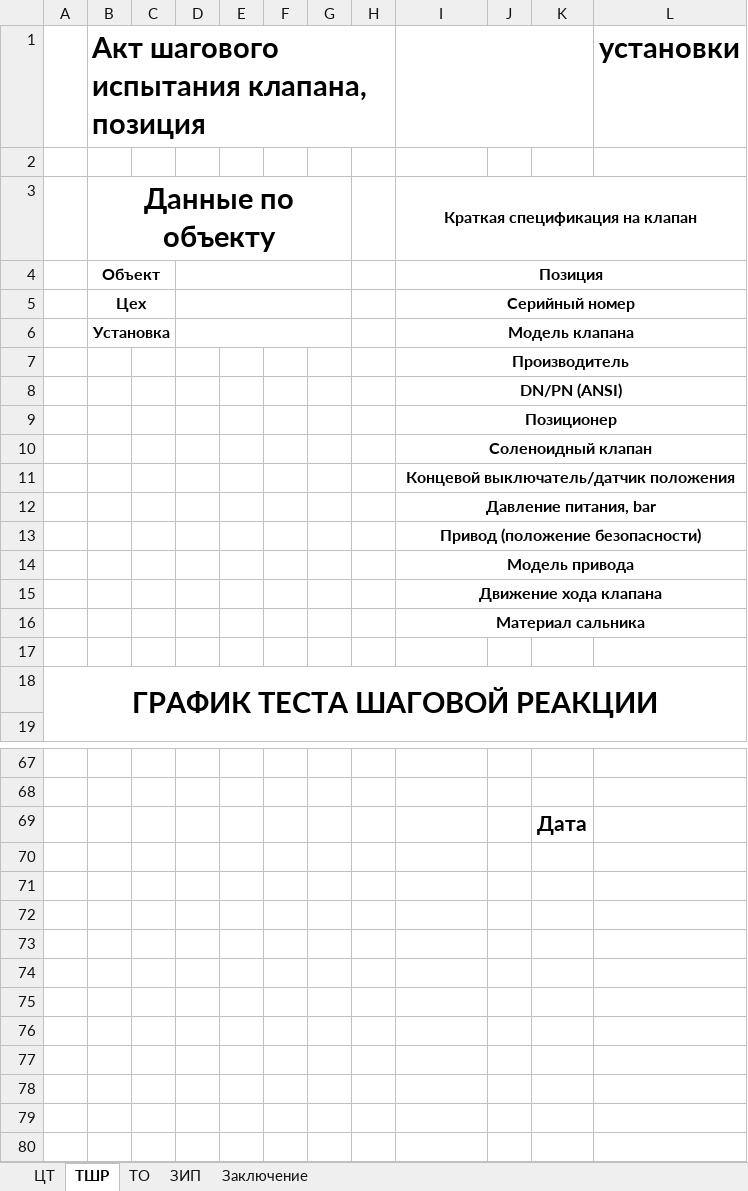
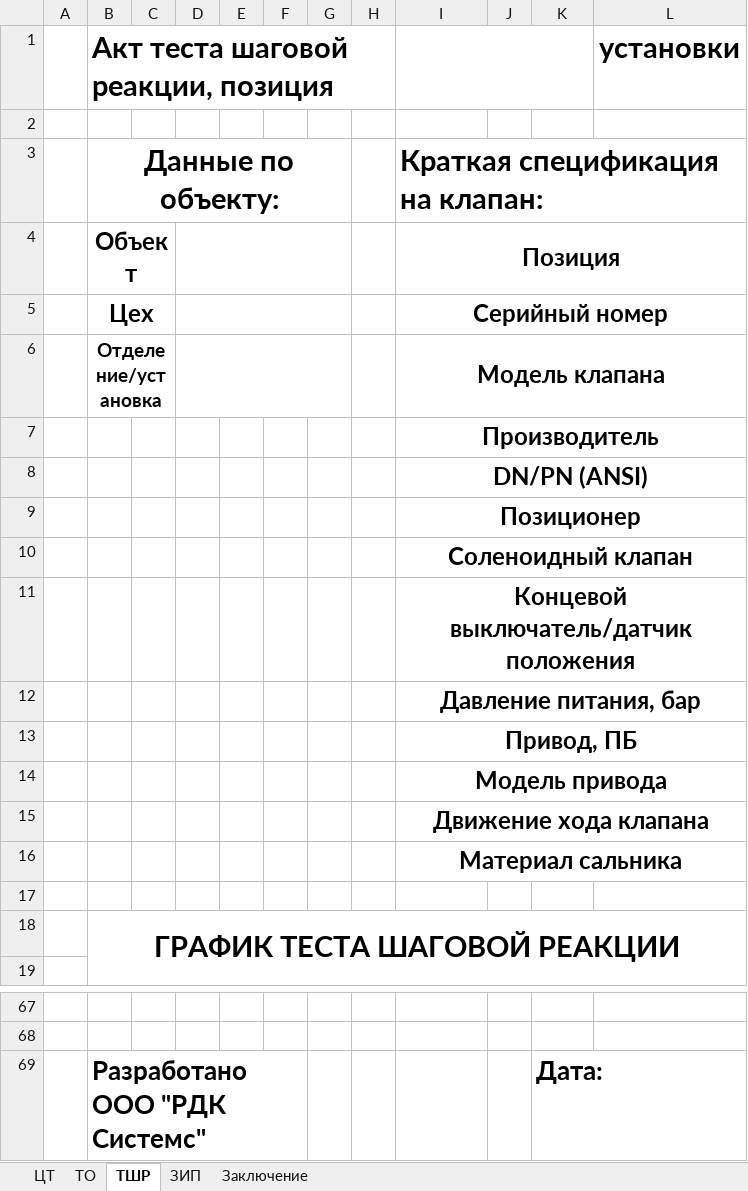
Before and after one commit to Rekvim/MpiSki, an Excel workbook: Reports/SKI_C_SACVT.xlsx, sheet ТШР, drawn as a sheet; only a part is shown, gaps mark what is left out; values as stored, in another font and other column widths than the file's, no borders; removed rows and columns are numbered as before the commit, all else as after; the diff names each change by its address in the sheet, - before the commit and + after, or states it on an @@ line.

```diff
--- a/Reports/SKI_C_SACVT.xlsx (sheet ТШР)
+++ b/Reports/SKI_C_SACVT.xlsx (sheet ТШР)
@@ sheet tab order changed: ЦТ | ТО | ТШР | ЗИП | Заключение @@
-B1: Акт шагового испытания клапана, позиция
+B1: Акт теста шаговой реакции, позиция
-B3: Данные по объекту
+B3: Данные по объекту:
-I3: Краткая спецификация на клапан
+I3: Краткая спецификация на клапан:
@@ I3:I16 text size: larger @@
-I3 alignment: center
+I3 alignment: left
@@ B4:B6 text size: larger @@
-B6: Установка
+B6: Отделение/установка
-I12: Давление питания, bar
+I12: Давление питания, бар
-I13: Привод (положение безопасности)
+I13: Привод, ПБ
-row 18: ГРАФИК ТЕСТА ШАГОВОЙ РЕАКЦИИ
+row 18:  | ГРАФИК ТЕСТА ШАГОВОЙ РЕАКЦИИ
-row 69:  |  |  |  |  |  |  |  |  |  | Дата
+row 69:  | Разработано ООО "РДК Системс" |  |  |  |  |  |  |  |  | Дата:
```
Also changed, not shown: sheet ТО, sheet ЦТ, formulas that keep their value, Reports/SKI_B_CVT.xlsx, Reports/SKI_B_SACVT.xlsx, 12 other files.
